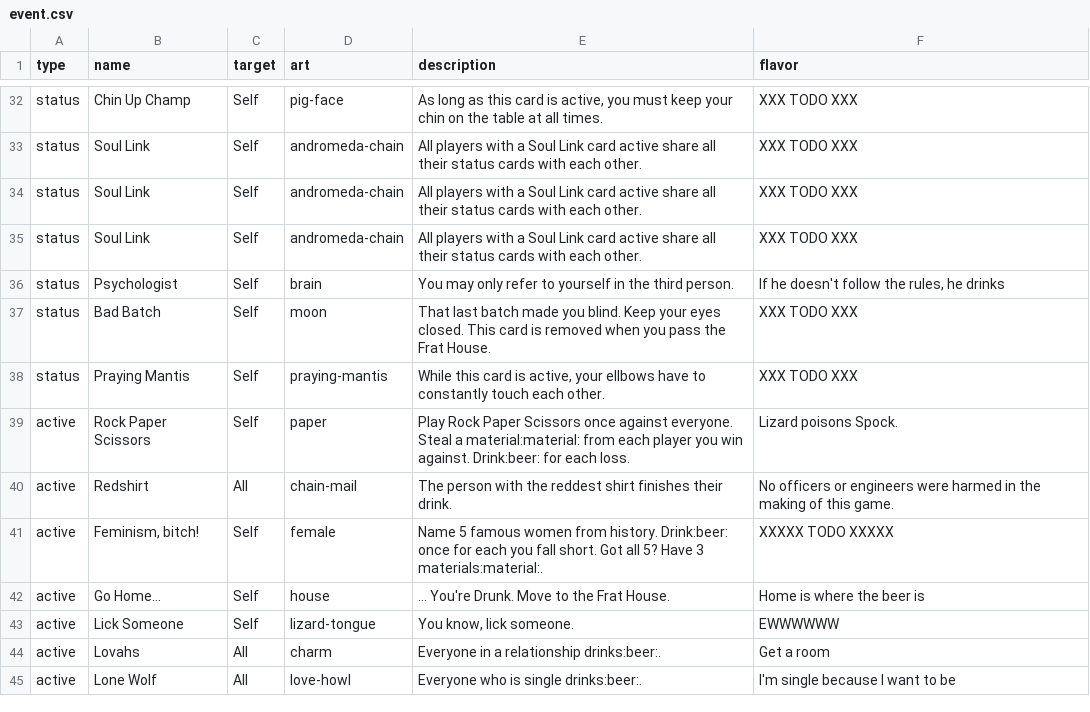
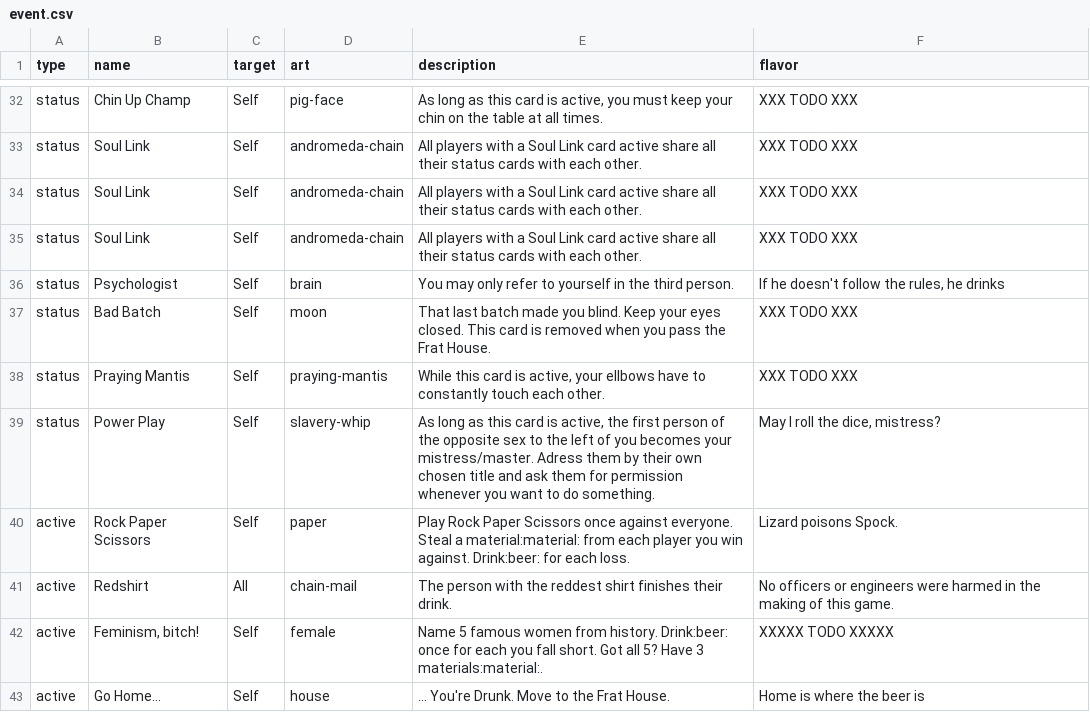
Before and after one commit to Qgel/FratAttack, a CSV file: cards/data/event.csv, drawn as a sheet; only a part is shown, gaps mark what is left out; the shorter side is filled out with more unchanged rows; the diff names each change by its address in the sheet, - before the commit and + after, or states it on an @@ line.

Commit message:
Added 'Power Play' card

```diff
--- a/cards/data/event.csv
+++ b/cards/data/event.csv
+row 39: status | Power Play | Self | slavery-whip | As long as this card is active, the first person of the opposite sex to the left of you becomes your mistress/master. Adress them by their own chosen title and ask them for permission whenever you want to do something. | May I roll the dice, mistress?
```
